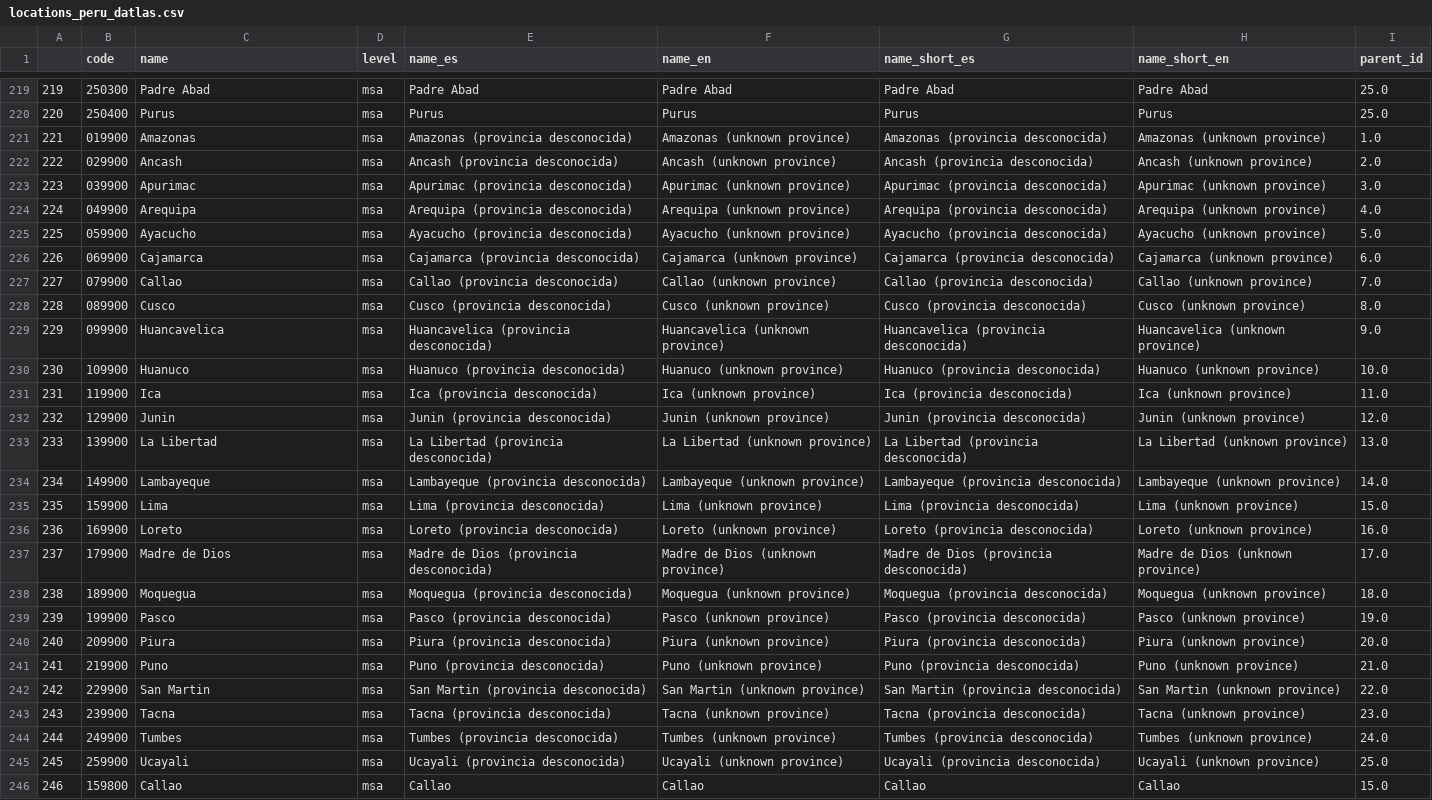
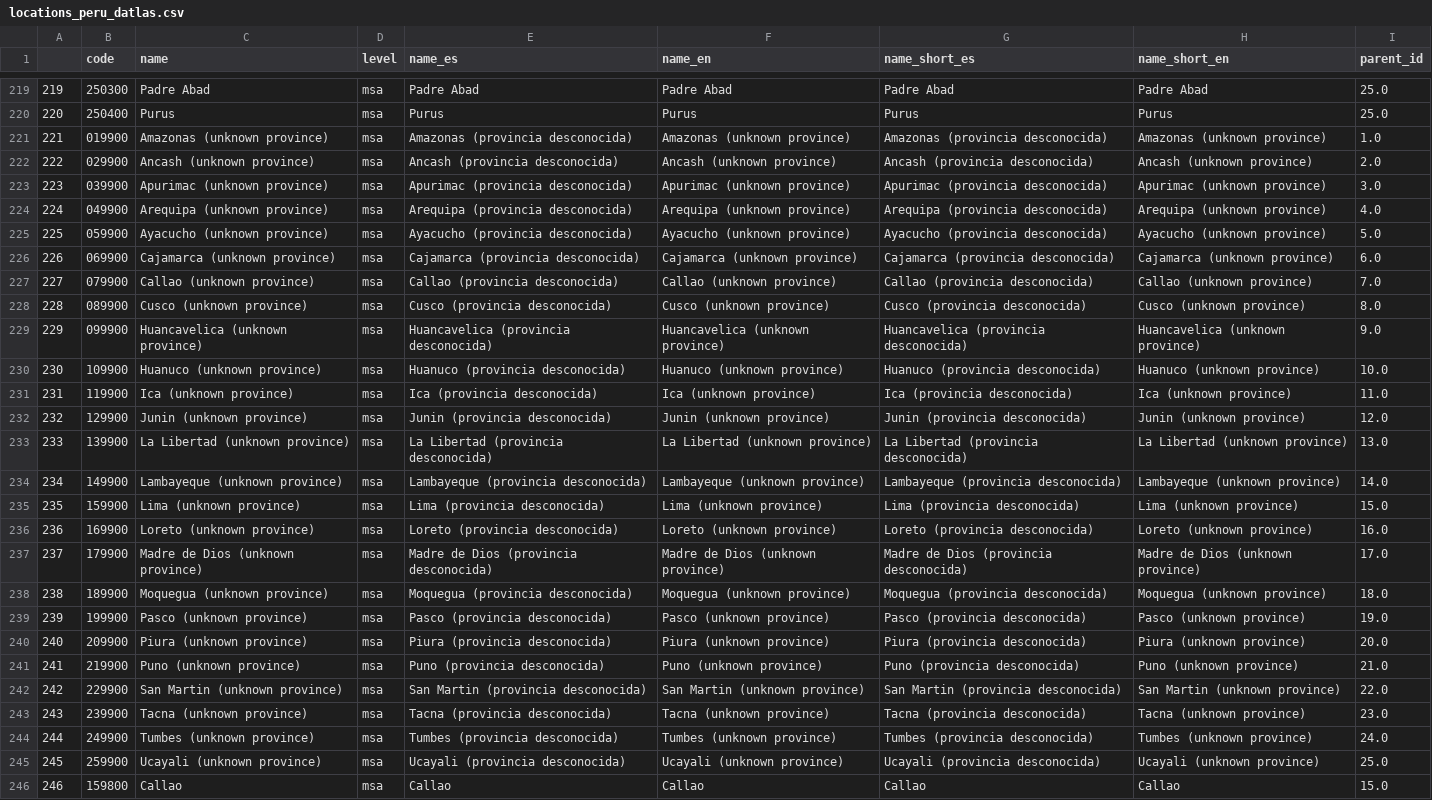
Before and after one commit to cid-harvard/classifications, a CSV file: location/Peru/datlas/out/locations_peru_datlas.csv, drawn as a sheet; only a part is shown, gaps mark what is left out; the diff names each change by its address in the sheet, - before the commit and + after, or states it on an @@ line.

Commit message:
Peru - fix bug where column was not being edited right.

```diff
--- a/location/Peru/datlas/out/locations_peru_datlas.csv
+++ b/location/Peru/datlas/out/locations_peru_datlas.csv
-C221 (name): Amazonas
+C221 (name): Amazonas (unknown province)
-C222 (name): Ancash
+C222 (name): Ancash (unknown province)
-C223 (name): Apurimac
+C223 (name): Apurimac (unknown province)
-C224 (name): Arequipa
+C224 (name): Arequipa (unknown province)
-C225 (name): Ayacucho
+C225 (name): Ayacucho (unknown province)
-C226 (name): Cajamarca
+C226 (name): Cajamarca (unknown province)
-C227 (name): Callao
+C227 (name): Callao (unknown province)
-C228 (name): Cusco
+C228 (name): Cusco (unknown province)
-C229 (name): Huancavelica
+C229 (name): Huancavelica (unknown province)
-C230 (name): Huanuco
+C230 (name): Huanuco (unknown province)
-C231 (name): Ica
+C231 (name): Ica (unknown province)
-C232 (name): Junin
+C232 (name): Junin (unknown province)
-C233 (name): La Libertad
+C233 (name): La Libertad (unknown province)
-C234 (name): Lambayeque
+C234 (name): Lambayeque (unknown province)
-C235 (name): Lima
+C235 (name): Lima (unknown province)
-C236 (name): Loreto
+C236 (name): Loreto (unknown province)
-C237 (name): Madre de Dios
+C237 (name): Madre de Dios (unknown province)
-C238 (name): Moquegua
+C238 (name): Moquegua (unknown province)
-C239 (name): Pasco
+C239 (name): Pasco (unknown province)
-C240 (name): Piura
+C240 (name): Piura (unknown province)
-C241 (name): Puno
+C241 (name): Puno (unknown province)
-C242 (name): San Martin
+C242 (name): San Martin (unknown province)
-C243 (name): Tacna
+C243 (name): Tacna (unknown province)
-C244 (name): Tumbes
+C244 (name): Tumbes (unknown province)
-C245 (name): Ucayali
+C245 (name): Ucayali (unknown province)
```
Also changed, not shown: 3 other files.
